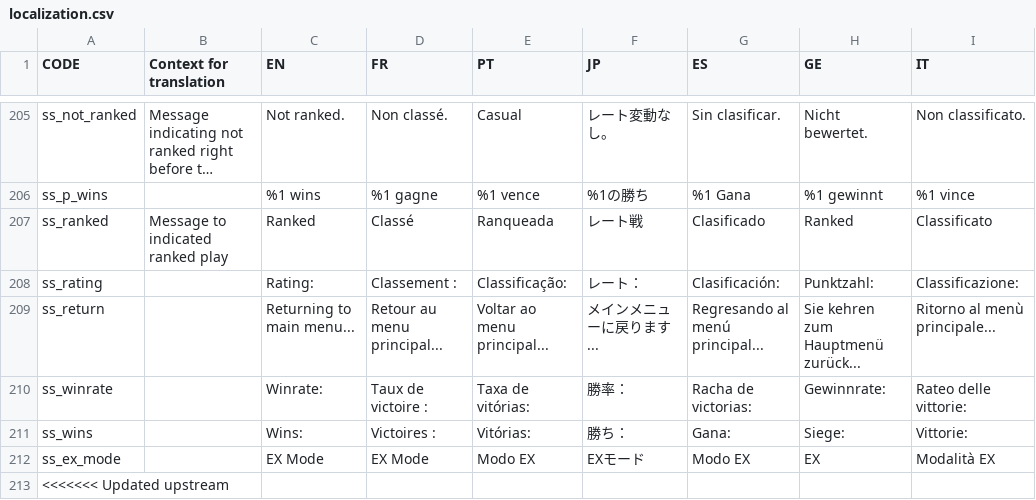
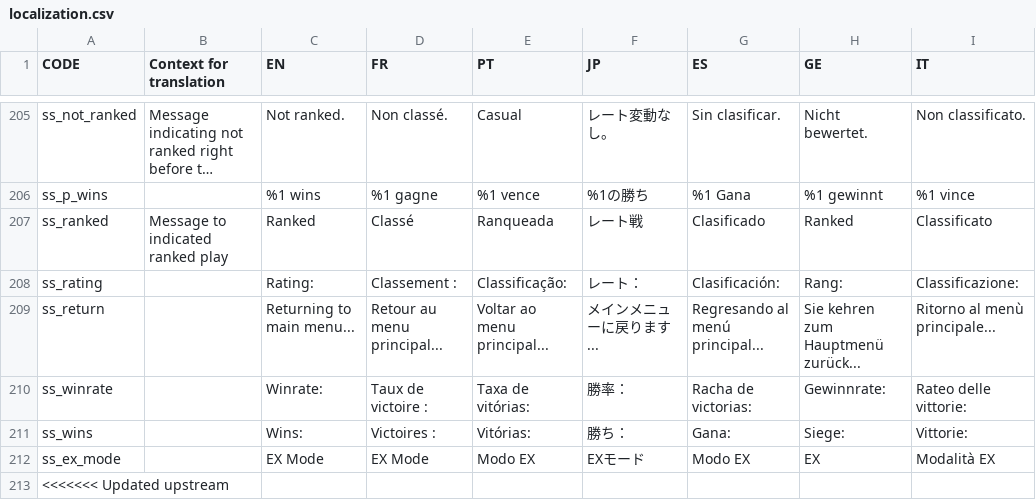
Before and after one commit to panel-attack/panel-attack, a CSV file: localization.csv, drawn as a sheet; only a part is shown, gaps mark what is left out; long unchanged cells end in ….

Commit message:
Update localization.csv
minor fix with rating display

```diff
--- a/localization.csv
+++ b/localization.csv
@@ -457,3 +457,3 @@ ss_p_wins,,%1 wins,%1 gagne,%1 vence,%1の勝ち,%1 Gana,%1 gewinnt,%1 vince
 ss_ranked,Message to indicated ranked play,Ranked,Classé,Ranqueada,レート戦,Clasificado,Ranked,Classificato
-ss_rating,,Rating:,Classement :,Classificação:,レート：,Clasificación:,Punktzahl:,Classificazione:
+ss_rating,,Rating:,Classement :,Classificação:,レート：,Clasificación:,Rang:,Classificazione:
 ss_return,,Returning to main menu...,Retour au menu principal...,Voltar ao menu principal...,メインメニューに戻ります...,Regresando al menú principal...,Sie kehren zum Hauptmenü zurück...,Ritorno al menù principale...
```
